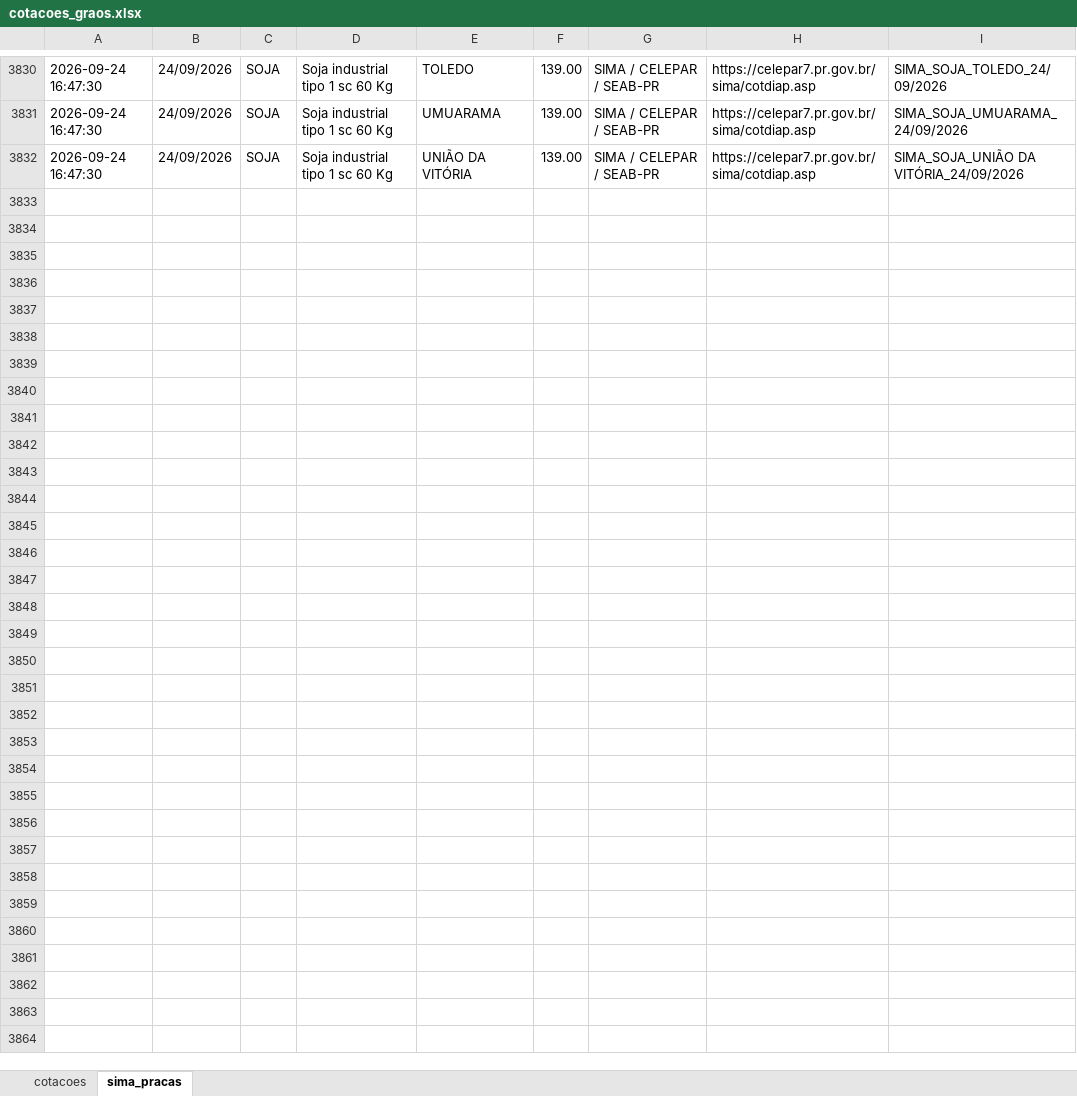
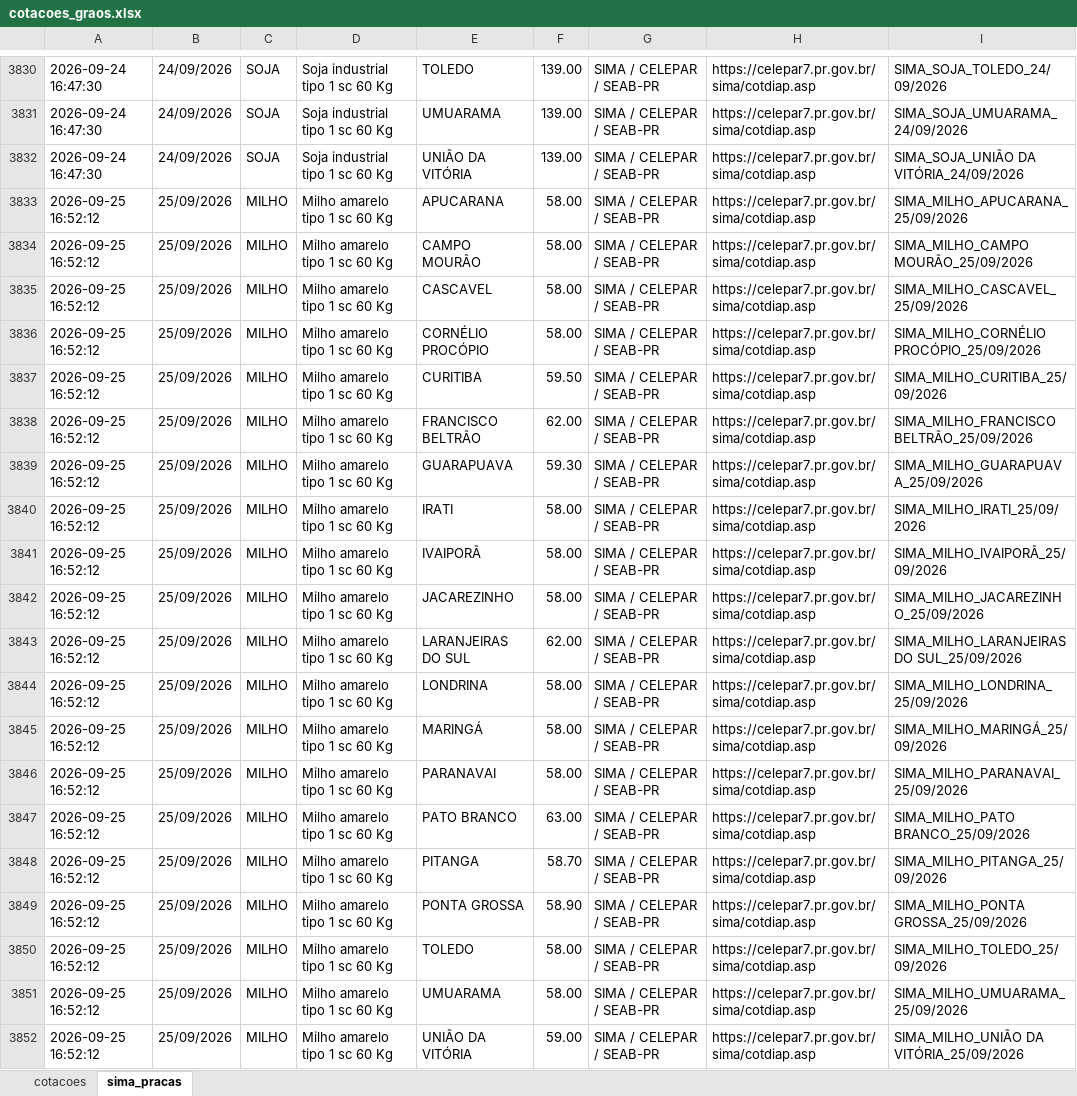
Before and after one commit to agrohara/cotacao-milho-b3, an Excel workbook: cotacoes_graos.xlsx, sheet sima_pracas, drawn as a sheet; only a part is shown, gaps mark what is left out; values as stored, in another font and other column widths than the file's, no borders; table styles not drawn; the diff covers the shown part only; the diff names each change by its address in the sheet, - before the commit and + after, or states it on an @@ line.

```diff
--- a/cotacoes_graos.xlsx (sheet sima_pracas)
+++ b/cotacoes_graos.xlsx (sheet sima_pracas)
+row 3833: 2026-09-25 16:52:12 | 25/09/2026 | MILHO | Milho amarelo tipo 1 sc 60 Kg | APUCARANA | 58.00 | SIMA / CELEPAR / SEAB-PR | https://celepar7.pr.gov.br/sima/cotdiap.asp | SIMA_MILHO_APUCARANA_25/09/2026
+row 3834: 2026-09-25 16:52:12 | 25/09/2026 | MILHO | Milho amarelo tipo 1 sc 60 Kg | CAMPO MOURÃO | 58.00 | SIMA / CELEPAR / SEAB-PR | https://celepar7.pr.gov.br/sima/cotdiap.asp | SIMA_MILHO_CAMPO MOURÃO_25/09/2026
+row 3835: 2026-09-25 16:52:12 | 25/09/2026 | MILHO | Milho amarelo tipo 1 sc 60 Kg | CASCAVEL | 58.00 | SIMA / CELEPAR / SEAB-PR | https://celepar7.pr.gov.br/sima/cotdiap.asp | SIMA_MILHO_CASCAVEL_25/09/2026
+row 3836: 2026-09-25 16:52:12 | 25/09/2026 | MILHO | Milho amarelo tipo 1 sc 60 Kg | CORNÉLIO PROCÓPIO | 58.00 | SIMA / CELEPAR / SEAB-PR | https://celepar7.pr.gov.br/sima/cotdiap.asp | SIMA_MILHO_CORNÉLIO PROCÓPIO_25/09/2026
+row 3837: 2026-09-25 16:52:12 | 25/09/2026 | MILHO | Milho amarelo tipo 1 sc 60 Kg | CURITIBA | 59.50 | SIMA / CELEPAR / SEAB-PR | https://celepar7.pr.gov.br/sima/cotdiap.asp | SIMA_MILHO_CURITIBA_25/09/2026
+row 3838: 2026-09-25 16:52:12 | 25/09/2026 | MILHO | Milho amarelo tipo 1 sc 60 Kg | FRANCISCO BELTRÃO | 62.00 | SIMA / CELEPAR / SEAB-PR | https://celepar7.pr.gov.br/sima/cotdiap.asp | SIMA_MILHO_FRANCISCO BELTRÃO_25/09/2026
+row 3839: 2026-09-25 16:52:12 | 25/09/2026 | MILHO | Milho amarelo tipo 1 sc 60 Kg | GUARAPUAVA | 59.30 | SIMA / CELEPAR / SEAB-PR | https://celepar7.pr.gov.br/sima/cotdiap.asp | SIMA_MILHO_GUARAPUAVA_25/09/2026
+row 3840: 2026-09-25 16:52:12 | 25/09/2026 | MILHO | Milho amarelo tipo 1 sc 60 Kg | IRATI | 58.00 | SIMA / CELEPAR / SEAB-PR | https://celepar7.pr.gov.br/sima/cotdiap.asp | SIMA_MILHO_IRATI_25/09/2026
+row 3841: 2026-09-25 16:52:12 | 25/09/2026 | MILHO | Milho amarelo tipo 1 sc 60 Kg | IVAIPORÃ | 58.00 | SIMA / CELEPAR / SEAB-PR | https://celepar7.pr.gov.br/sima/cotdiap.asp | SIMA_MILHO_IVAIPORÃ_25/09/2026
+row 3842: 2026-09-25 16:52:12 | 25/09/2026 | MILHO | Milho amarelo tipo 1 sc 60 Kg | JACAREZINHO | 58.00 | SIMA / CELEPAR / SEAB-PR | https://celepar7.pr.gov.br/sima/cotdiap.asp | SIMA_MILHO_JACAREZINHO_25/09/2026
+row 3843: 2026-09-25 16:52:12 | 25/09/2026 | MILHO | Milho amarelo tipo 1 sc 60 Kg | LARANJEIRAS DO SUL | 62.00 | SIMA / CELEPAR / SEAB-PR | https://celepar7.pr.gov.br/sima/cotdiap.asp | SIMA_MILHO_LARANJEIRAS DO SUL_25/09/2026
+row 3844: 2026-09-25 16:52:12 | 25/09/2026 | MILHO | Milho amarelo tipo 1 sc 60 Kg | LONDRINA | 58.00 | SIMA / CELEPAR / SEAB-PR | https://celepar7.pr.gov.br/sima/cotdiap.asp | SIMA_MILHO_LONDRINA_25/09/2026
+row 3845: 2026-09-25 16:52:12 | 25/09/2026 | MILHO | Milho amarelo tipo 1 sc 60 Kg | MARINGÁ | 58.00 | SIMA / CELEPAR / SEAB-PR | https://celepar7.pr.gov.br/sima/cotdiap.asp | SIMA_MILHO_MARINGÁ_25/09/2026
+row 3846: 2026-09-25 16:52:12 | 25/09/2026 | MILHO | Milho amarelo tipo 1 sc 60 Kg | PARANAVAI | 58.00 | SIMA / CELEPAR / SEAB-PR | https://celepar7.pr.gov.br/sima/cotdiap.asp | SIMA_MILHO_PARANAVAI_25/09/2026
+row 3847: 2026-09-25 16:52:12 | 25/09/2026 | MILHO | Milho amarelo tipo 1 sc 60 Kg | PATO BRANCO | 63.00 | SIMA / CELEPAR / SEAB-PR | https://celepar7.pr.gov.br/sima/cotdiap.asp | SIMA_MILHO_PATO BRANCO_25/09/2026
+row 3848: 2026-09-25 16:52:12 | 25/09/2026 | MILHO | Milho amarelo tipo 1 sc 60 Kg | PITANGA | 58.70 | SIMA / CELEPAR / SEAB-PR | https://celepar7.pr.gov.br/sima/cotdiap.asp | SIMA_MILHO_PITANGA_25/09/2026
+row 3849: 2026-09-25 16:52:12 | 25/09/2026 | MILHO | Milho amarelo tipo 1 sc 60 Kg | PONTA GROSSA | 58.90 | SIMA / CELEPAR / SEAB-PR | https://celepar7.pr.gov.br/sima/cotdiap.asp | SIMA_MILHO_PONTA GROSSA_25/09/2026
+row 3850: 2026-09-25 16:52:12 | 25/09/2026 | MILHO | Milho amarelo tipo 1 sc 60 Kg | TOLEDO | 58.00 | SIMA / CELEPAR / SEAB-PR | https://celepar7.pr.gov.br/sima/cotdiap.asp | SIMA_MILHO_TOLEDO_25/09/2026
+row 3851: 2026-09-25 16:52:12 | 25/09/2026 | MILHO | Milho amarelo tipo 1 sc 60 Kg | UMUARAMA | 58.00 | SIMA / CELEPAR / SEAB-PR | https://celepar7.pr.gov.br/sima/cotdiap.asp | SIMA_MILHO_UMUARAMA_25/09/2026
+row 3852: 2026-09-25 16:52:12 | 25/09/2026 | MILHO | Milho amarelo tipo 1 sc 60 Kg | UNIÃO DA VITÓRIA | 59.00 | SIMA / CELEPAR / SEAB-PR | https://celepar7.pr.gov.br/sima/cotdiap.asp | SIMA_MILHO_UNIÃO DA VITÓRIA_25/09/2026
```
Also changed, not shown: 20 added rows elsewhere in this sheet.
